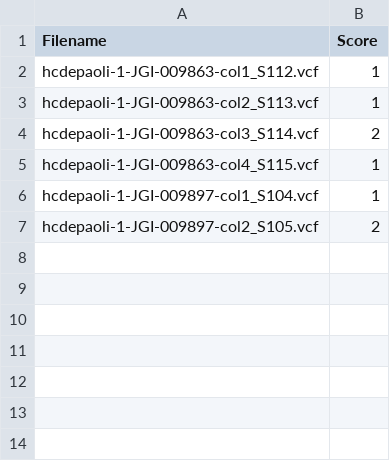
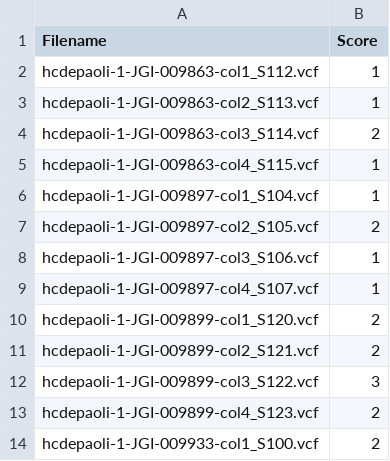
Before and after one commit to kennyworkman/auto_pipeline, a CSV file: robot_output.csv, drawn as a sheet.

```diff
--- a/robot_output.csv
+++ b/robot_output.csv
@@ -7 +7,8 @@ hcdepaoli-1-JGI-009897-col1_S104.vcf,1
 hcdepaoli-1-JGI-009897-col2_S105.vcf,2
+hcdepaoli-1-JGI-009897-col3_S106.vcf,1
+hcdepaoli-1-JGI-009897-col4_S107.vcf,1
+hcdepaoli-1-JGI-009899-col1_S120.vcf,2
+hcdepaoli-1-JGI-009899-col2_S121.vcf,2
+hcdepaoli-1-JGI-009899-col3_S122.vcf,3
+hcdepaoli-1-JGI-009899-col4_S123.vcf,2
+hcdepaoli-1-JGI-009933-col1_S100.vcf,2
```
Also changed, not shown: output.csv.
